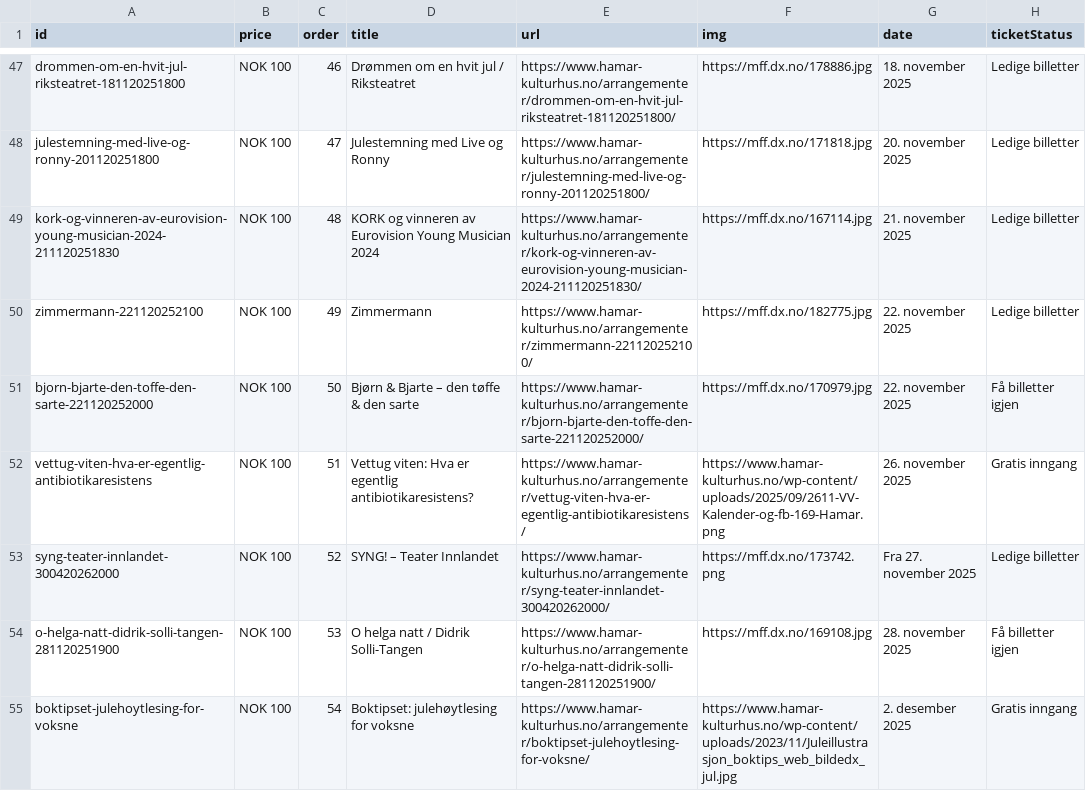
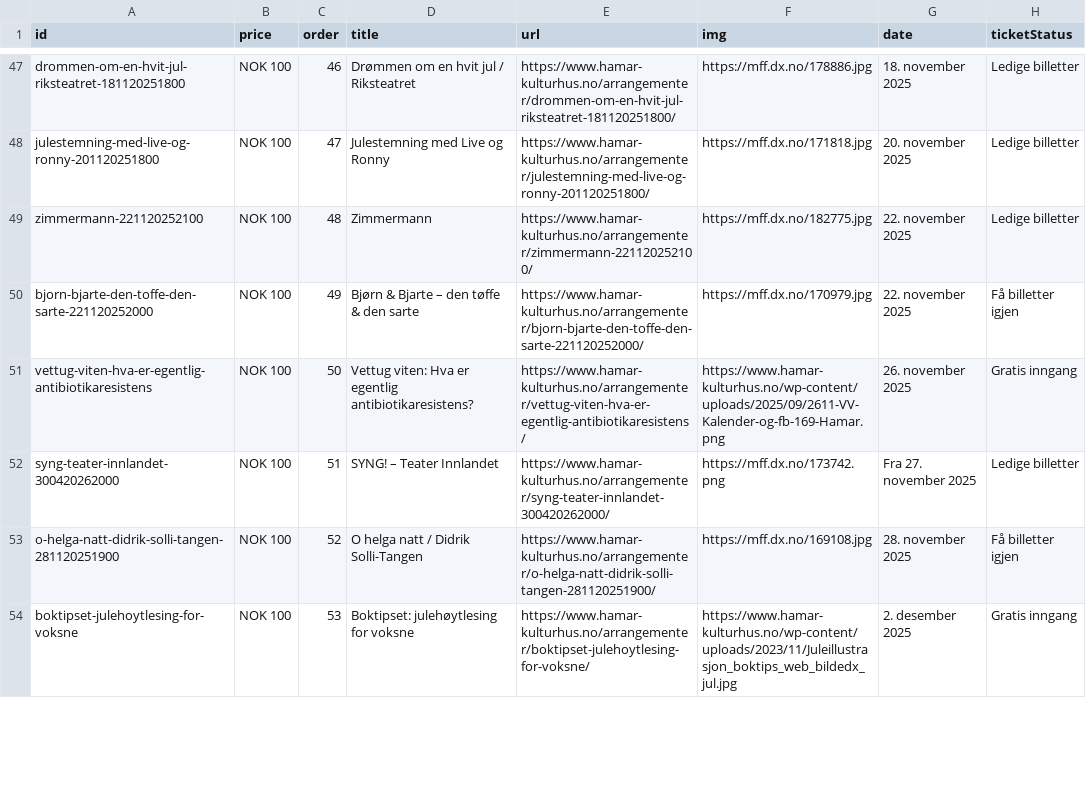
Before and after one commit to opmthomassen/hamar, a CSV file: meta.csv, drawn as a sheet; only a part is shown, gaps mark what is left out; the diff covers the shown part only.

```diff
--- a/meta.csv
+++ b/meta.csv
@@ -48,8 +48,7 @@ drommen-om-en-hvit-jul-riksteatret-181120251800,NOK 100,46,Drømmen om en hvit j
 julestemning-med-live-og-ronny-201120251800,NOK 100,47,Julestemning med Live og Ronny,https://www.hamar-kulturhus.no/arrangementer/julestemning-med-live-og-ronny-201120251800/,https://mff.dx.no/171818.jpg,20. november 2025,Ledige billetter
-kork-og-vinneren-av-eurovision-young-musician-2024-211120251830,NOK 100,48,KORK og vinneren av Eurovision Young Musician 2024,https://www.hamar-kulturhus.no/arrangementer/kork-og-vinneren-av-eurovision-young-musician-2024-211120251830/,https://mff.dx.no/167114.jpg,21. november 2025,Ledige billetter
-zimmermann-221120252100,NOK 100,49,Zimmermann,https://www.hamar-kulturhus.no/arrangementer/zimmermann-221120252100/,https://mff.dx.no/182775.jpg,22. november 2025,Ledige billetter
-bjorn-bjarte-den-toffe-den-sarte-221120252000,NOK 100,50,Bjørn & Bjarte – den tøffe & den sarte,https://www.hamar-kulturhus.no/arrangementer/bjorn-bjarte-den-toffe-den-sarte-221120252000/,https://mff.dx.no/170979.jpg,22. november 2025,Få billetter igjen
-vettug-viten-hva-er-egentlig-antibiotikaresistens,NOK 100,51,Vettug viten: Hva er egentlig antibiotikaresistens?,https://www.hamar-kulturhus.no/arrangementer/vettug-viten-hva-er-egentlig-antibiotikaresistens/,https://www.hamar-kulturhus.no/wp-content/uploads/2025/09/2611-VV-Kalender-og-fb-169-Hamar.png,26. november 2025,Gratis inngang
-syng-teater-innlandet-300420262000,NOK 100,52,SYNG! – Teater Innlandet,https://www.hamar-kulturhus.no/arrangementer/syng-teater-innlandet-300420262000/,https://mff.dx.no/173742.png,Fra 27. november 2025,Ledige billetter
-o-helga-natt-didrik-solli-tangen-281120251900,NOK 100,53,O helga natt / Didrik Solli-Tangen,https://www.hamar-kulturhus.no/arrangementer/o-helga-natt-didrik-solli-tangen-281120251900/,https://mff.dx.no/169108.jpg,28. november 2025,Få billetter igjen
-boktipset-julehoytlesing-for-voksne,NOK 100,54,Boktipset: julehøytlesing for voksne,https://www.hamar-kulturhus.no/arrangementer/boktipset-julehoytlesing-for-voksne/,https://www.hamar-kulturhus.no/wp-content/uploads/2023/11/Juleillustrasjon_boktips_web_bildedx_jul.jpg,2. desember 2025,Gratis inngang
+zimmermann-221120252100,NOK 100,48,Zimmermann,https://www.hamar-kulturhus.no/arrangementer/zimmermann-221120252100/,https://mff.dx.no/182775.jpg,22. november 2025,Ledige billetter
+bjorn-bjarte-den-toffe-den-sarte-221120252000,NOK 100,49,Bjørn & Bjarte – den tøffe & den sarte,https://www.hamar-kulturhus.no/arrangementer/bjorn-bjarte-den-toffe-den-sarte-221120252000/,https://mff.dx.no/170979.jpg,22. november 2025,Få billetter igjen
+vettug-viten-hva-er-egentlig-antibiotikaresistens,NOK 100,50,Vettug viten: Hva er egentlig antibiotikaresistens?,https://www.hamar-kulturhus.no/arrangementer/vettug-viten-hva-er-egentlig-antibiotikaresistens/,https://www.hamar-kulturhus.no/wp-content/uploads/2025/09/2611-VV-Kalender-og-fb-169-Hamar.png,26. november 2025,Gratis inngang
+syng-teater-innlandet-300420262000,NOK 100,51,SYNG! – Teater Innlandet,https://www.hamar-kulturhus.no/arrangementer/syng-teater-innlandet-300420262000/,https://mff.dx.no/173742.png,Fra 27. november 2025,Ledige billetter
+o-helga-natt-didrik-solli-tangen-281120251900,NOK 100,52,O helga natt / Didrik Solli-Tangen,https://www.hamar-kulturhus.no/arrangementer/o-helga-natt-didrik-solli-tangen-281120251900/,https://mff.dx.no/169108.jpg,28. november 2025,Få billetter igjen
+boktipset-julehoytlesing-for-voksne,NOK 100,53,Boktipset: julehøytlesing for voksne,https://www.hamar-kulturhus.no/arrangementer/boktipset-julehoytlesing-for-voksne/,https://www.hamar-kulturhus.no/wp-content/uploads/2023/11/Juleillustrasjon_boktips_web_bildedx_jul.jpg,2. desember 2025,Gratis inngang
```
Also changed, not shown: 30 edited cells elsewhere in this file, google.csv.
